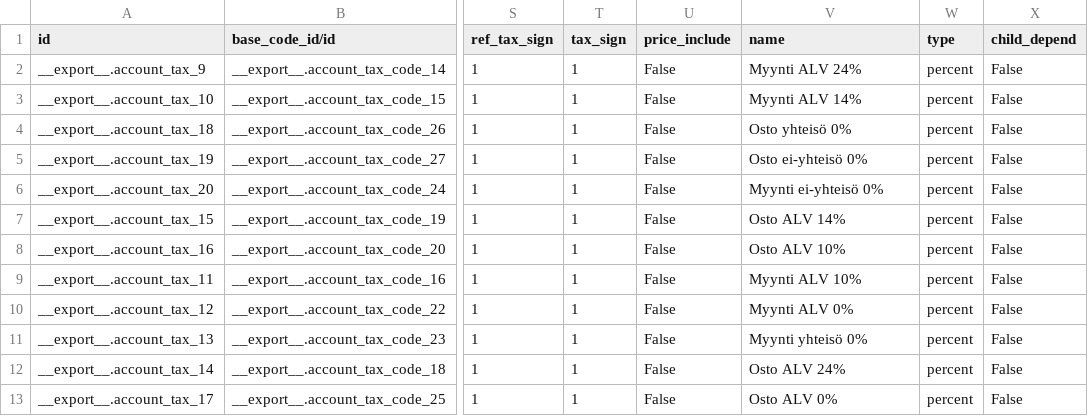
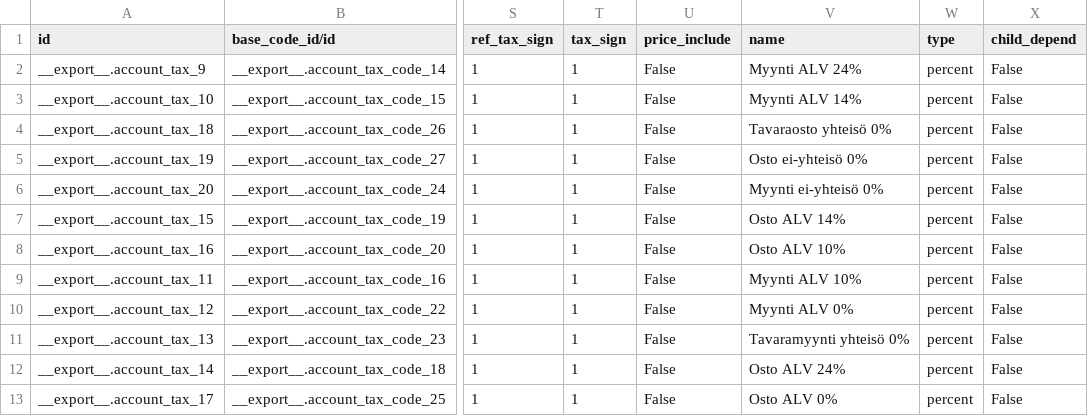
Before and after one commit to OCA/l10n-finland, a CSV file: data/account.tax.template.csv, drawn as a sheet; only a part is shown, gaps mark what is left out; the diff names each change by its address in the sheet, - before the commit and + after, or states it on an @@ line.

Commit message:
Fix tax names

```diff
--- a/data/account.tax.template.csv
+++ b/data/account.tax.template.csv
-V4 (name): Osto yhteisö 0%
+V4 (name): Tavaraosto yhteisö 0%
-V11 (name): Myynti yhteisö 0%
+V11 (name): Tavaramyynti yhteisö 0%
```
